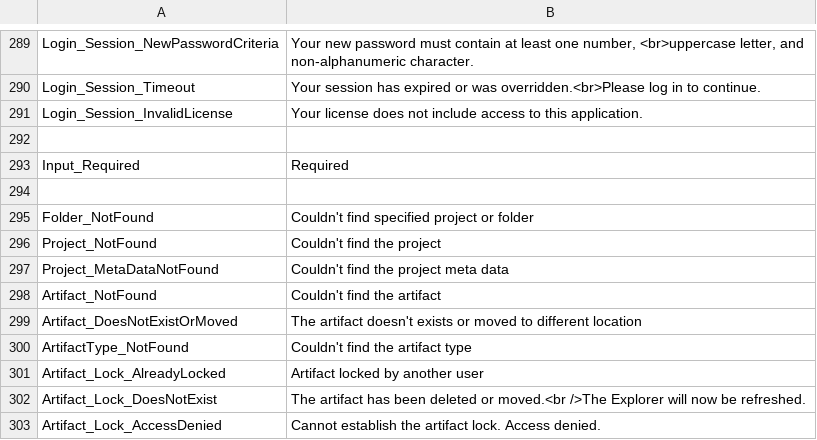
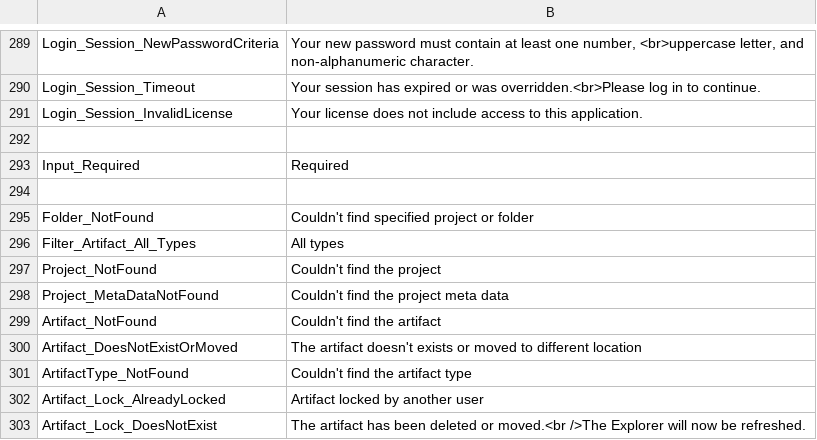
Before and after one commit to ogolikhin/blueprint, a CSV file: svc/db/AdminStorage/Data/ApplicationLabels_en-US.csv, drawn as a sheet; only a part is shown, gaps mark what is left out; the shorter side is filled out with more unchanged rows; the diff names each change by its address in the sheet, - before the commit and + after, or states it on an @@ line.

Commit message:
display "All Types" in the search drop down

```diff
--- a/svc/db/AdminStorage/Data/ApplicationLabels_en-US.csv
+++ b/svc/db/AdminStorage/Data/ApplicationLabels_en-US.csv
+row 296: Filter_Artifact_All_Types | All types
```
Also changed, not shown: 6 other files.
